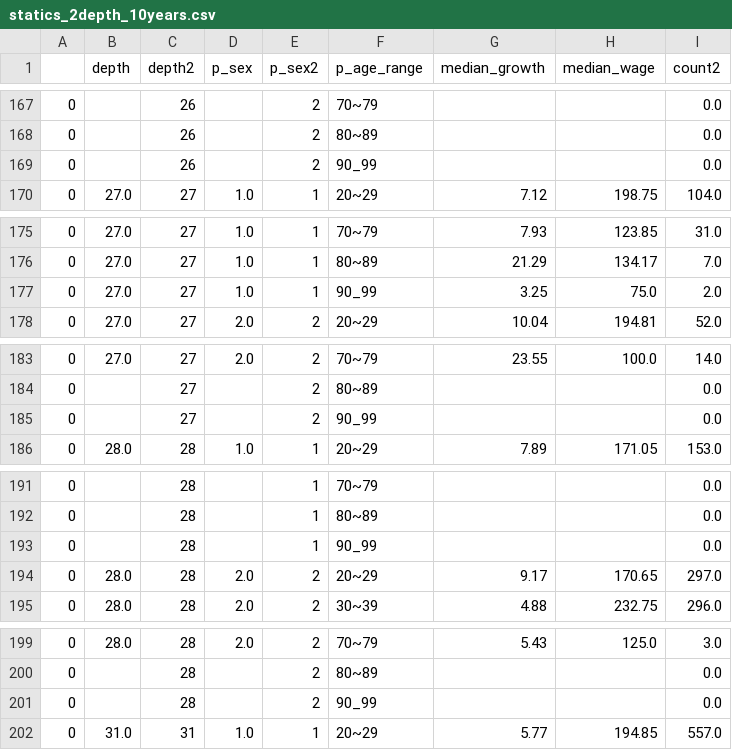
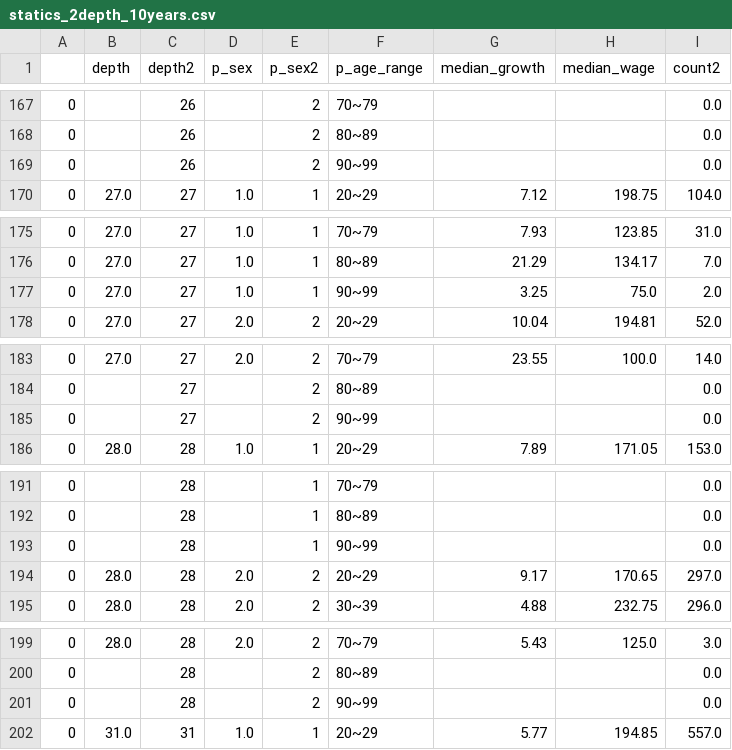
Before and after one commit to Xeno-jintae/st_dash_test, a CSV file: data/statics_2depth_10years.csv, drawn as a sheet; only a part is shown, gaps mark what is left out; the diff covers the shown part only.

```diff
--- a/data/statics_2depth_10years.csv
+++ b/data/statics_2depth_10years.csv
@@ -168,3 +168,3 @@
 0,,26,,2,80~89,,,0.0
-0,,26,,2,90_99,,,0.0
+0,,26,,2,90~99,,,0.0
 0,27.0,27,1.0,1,20~29,7.12,198.75,104.0
@@ -176,3 +176,3 @@
 0,27.0,27,1.0,1,80~89,21.29,134.17,7.0
-0,27.0,27,1.0,1,90_99,3.25,75.0,2.0
+0,27.0,27,1.0,1,90~99,3.25,75.0,2.0
 0,27.0,27,2.0,2,20~29,10.04,194.81,52.0
@@ -184,3 +184,3 @@
 0,,27,,2,80~89,,,0.0
-0,,27,,2,90_99,,,0.0
+0,,27,,2,90~99,,,0.0
 0,28.0,28,1.0,1,20~29,7.89,171.05,153.0
@@ -192,3 +192,3 @@
 0,,28,,1,80~89,,,0.0
-0,,28,,1,90_99,,,0.0
+0,,28,,1,90~99,,,0.0
 0,28.0,28,2.0,2,20~29,9.17,170.65,297.0
@@ -200,3 +200,3 @@
 0,,28,,2,80~89,,,0.0
-0,,28,,2,90_99,,,0.0
+0,,28,,2,90~99,,,0.0
 0,31.0,31,1.0,1,20~29,5.77,194.85,557.0
```
Also changed, not shown: 95 edited cells elsewhere in this file, 2 other files.
